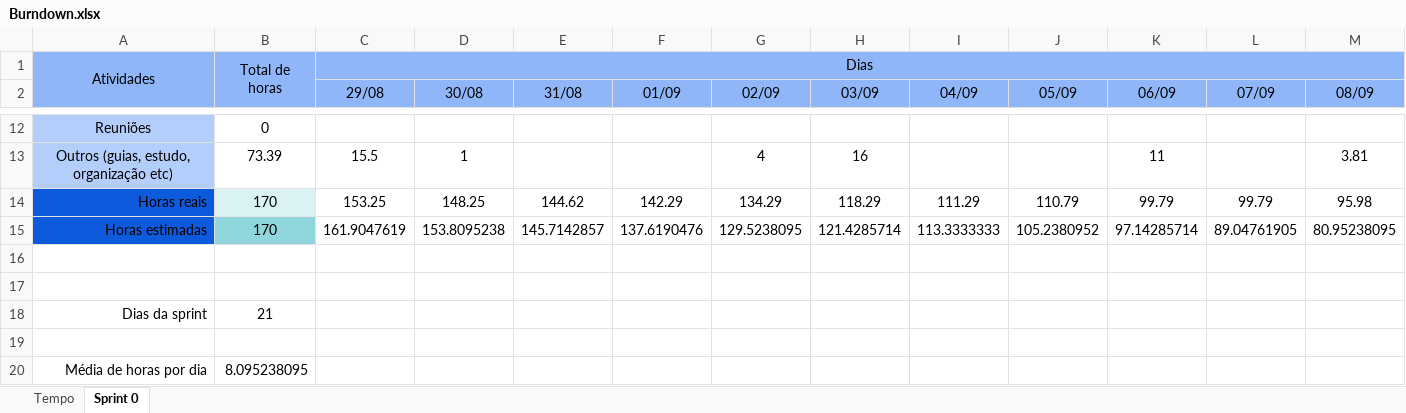
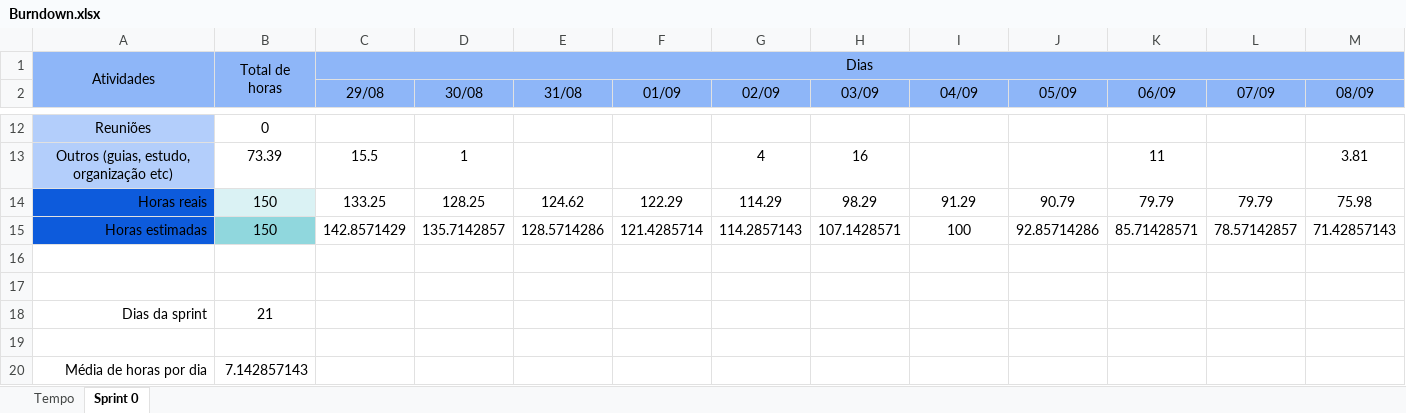
Before and after one commit to barbaraport/softtelie-ehsoja, an Excel workbook: docs/management/Burndown/Burndown.xlsx, sheet Sprint 0, drawn as a sheet; only a part is shown, gaps mark what is left out; values as stored, in another font and other column widths than the file's, no borders; charts and pictures not drawn; removed rows and columns are numbered as before the commit, all else as after; rows hold the shown columns only; the diff names each change by its address in the sheet, - before the commit and + after, or states it on an @@ line.

Commit message:
Update Burndown.xlsx

```diff
--- a/docs/management/Burndown/Burndown.xlsx (sheet Sprint 0)
+++ b/docs/management/Burndown/Burndown.xlsx (sheet Sprint 0)
-row 14: Horas reais | 170 | 153.25 | 148.25 | 144.62 | 142.29 | 134.29 | 118.29 | 111.29 | 110.79 | 99.79 | 99.79 | 95.98
-row 15: Horas estimadas | 170 | 161.9047619 | 153.8095238 | 145.7142857 | 137.6190476 | 129.5238095 | 121.4285714 | 113.3333333 | 105.2380952 | 97.14285714 | 89.04761905 | 80.95238095
+row 14: Horas reais | 150 | 133.25 | 128.25 | 124.62 | 122.29 | 114.29 | 98.29 | 91.29 | 90.79 | 79.79 | 79.79 | 75.98
+row 15: Horas estimadas | 150 | 142.8571429 | 135.7142857 | 128.5714286 | 121.4285714 | 114.2857143 | 107.1428571 | 100 | 92.85714286 | 85.71428571 | 78.57142857 | 71.42857143
-B20: 8.095238095
+B20: 7.142857143
```
Also changed, not shown: sheet Tempo, charts or pictures.
